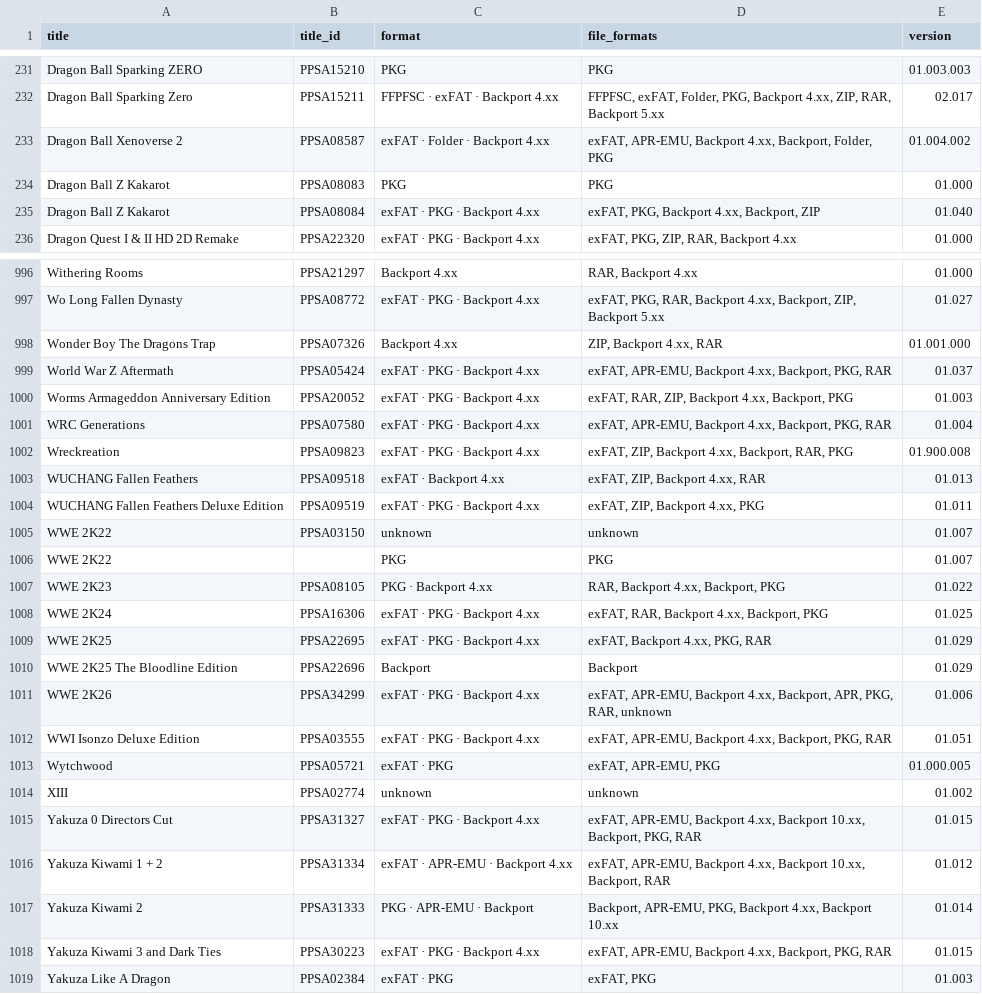
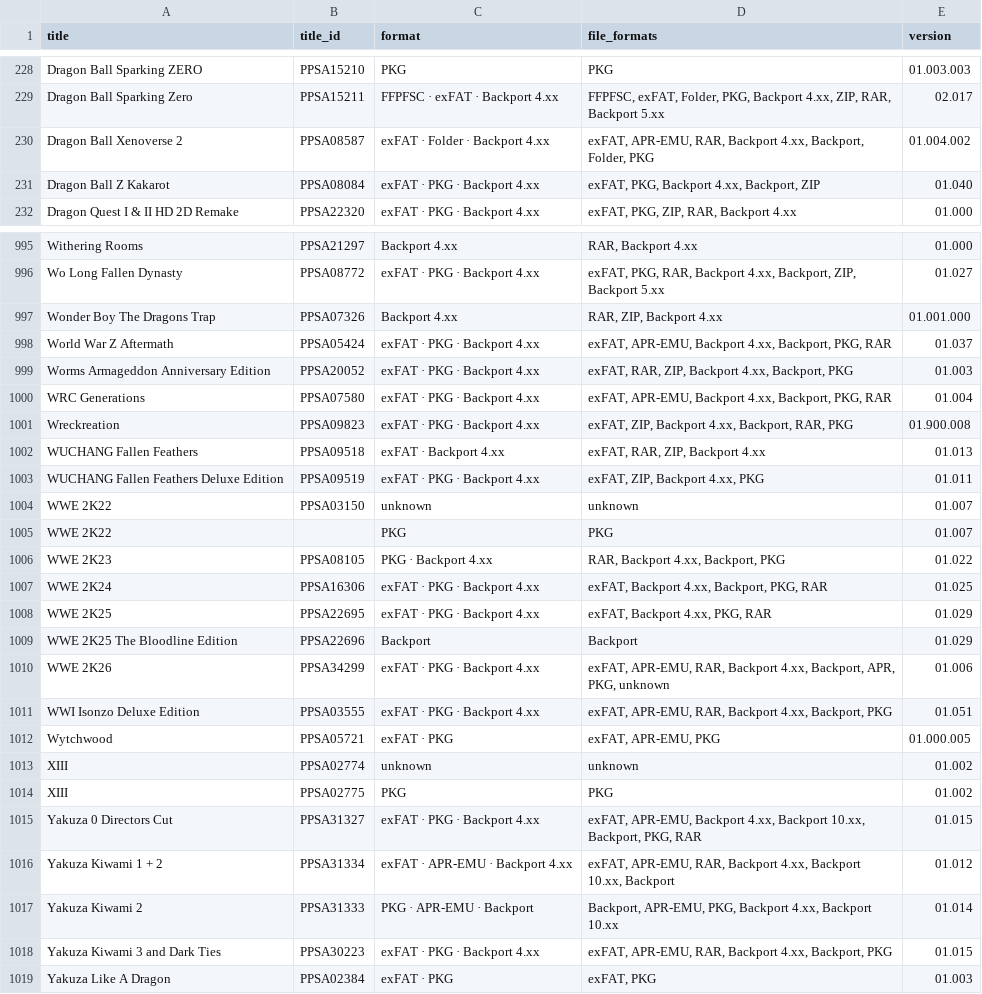
Before and after one commit to Jamzi94/catalog-V2, a CSV file: games-list.csv, drawn as a sheet; only a part is shown, gaps mark what is left out; the diff covers the shown part only.

```diff
--- a/games-list.csv
+++ b/games-list.csv
@@ -232,4 +229,3 @@ Dragon Ball Sparking ZERO,PPSA15210,PKG,PKG,01.003.003
 Dragon Ball Sparking Zero,PPSA15211,FFPFSC · exFAT · Backport 4.xx,"FFPFSC, exFAT, Folder, PKG, Backport 4.xx, ZIP, RAR, Backport 5.xx",02.017
-Dragon Ball Xenoverse 2,PPSA08587,exFAT · Folder · Backport 4.xx,"exFAT, APR-EMU, Backport 4.xx, Backport, Folder, PKG",01.004.002
-Dragon Ball Z Kakarot,PPSA08083,PKG,PKG,01.000
+Dragon Ball Xenoverse 2,PPSA08587,exFAT · Folder · Backport 4.xx,"exFAT, APR-EMU, RAR, Backport 4.xx, Backport, Folder, PKG",01.004.002
 Dragon Ball Z Kakarot,PPSA08084,exFAT · PKG · Backport 4.xx,"exFAT, PKG, Backport 4.xx, Backport, ZIP",01.040
@@ -997,3 +996,3 @@ Withering Rooms,PPSA21297,Backport 4.xx,"RAR, Backport 4.xx",01.000
 Wo Long Fallen Dynasty,PPSA08772,exFAT · PKG · Backport 4.xx,"exFAT, PKG, RAR, Backport 4.xx, Backport, ZIP, Backport 5.xx",01.027
-Wonder Boy The Dragons Trap,PPSA07326,Backport 4.xx,"ZIP, Backport 4.xx, RAR",01.001.000
+Wonder Boy The Dragons Trap,PPSA07326,Backport 4.xx,"RAR, ZIP, Backport 4.xx",01.001.000
 World War Z Aftermath,PPSA05424,exFAT · PKG · Backport 4.xx,"exFAT, APR-EMU, Backport 4.xx, Backport, PKG, RAR",01.037
@@ -1002,3 +1001,3 @@ WRC Generations,PPSA07580,exFAT · PKG · Backport 4.xx,"exFAT, APR-EMU, Backpor
 Wreckreation,PPSA09823,exFAT · PKG · Backport 4.xx,"exFAT, ZIP, Backport 4.xx, Backport, RAR, PKG",01.900.008
-WUCHANG Fallen Feathers,PPSA09518,exFAT · Backport 4.xx,"exFAT, ZIP, Backport 4.xx, RAR",01.013
+WUCHANG Fallen Feathers,PPSA09518,exFAT · Backport 4.xx,"exFAT, RAR, ZIP, Backport 4.xx",01.013
 WUCHANG Fallen Feathers Deluxe Edition,PPSA09519,exFAT · PKG · Backport 4.xx,"exFAT, ZIP, Backport 4.xx, PKG",01.011
@@ -1007,13 +1006,14 @@ WWE 2K22,,PKG,PKG,01.007
 WWE 2K23,PPSA08105,PKG · Backport 4.xx,"RAR, Backport 4.xx, Backport, PKG",01.022
-WWE 2K24,PPSA16306,exFAT · PKG · Backport 4.xx,"exFAT, RAR, Backport 4.xx, Backport, PKG",01.025
+WWE 2K24,PPSA16306,exFAT · PKG · Backport 4.xx,"exFAT, Backport 4.xx, Backport, PKG, RAR",01.025
 WWE 2K25,PPSA22695,exFAT · PKG · Backport 4.xx,"exFAT, Backport 4.xx, PKG, RAR",01.029
 WWE 2K25 The Bloodline Edition,PPSA22696,Backport,Backport,01.029
-WWE 2K26,PPSA34299,exFAT · PKG · Backport 4.xx,"exFAT, APR-EMU, Backport 4.xx, Backport, APR, PKG, RAR, unknown",01.006
-WWI Isonzo Deluxe Edition,PPSA03555,exFAT · PKG · Backport 4.xx,"exFAT, APR-EMU, Backport 4.xx, Backport, PKG, RAR",01.051
+WWE 2K26,PPSA34299,exFAT · PKG · Backport 4.xx,"exFAT, APR-EMU, RAR, Backport 4.xx, Backport, APR, PKG, unknown",01.006
+WWI Isonzo Deluxe Edition,PPSA03555,exFAT · PKG · Backport 4.xx,"exFAT, APR-EMU, RAR, Backport 4.xx, Backport, PKG",01.051
 Wytchwood,PPSA05721,exFAT · PKG,"exFAT, APR-EMU, PKG",01.000.005
 XIII,PPSA02774,unknown,unknown,01.002
+XIII,PPSA02775,PKG,PKG,01.002
 Yakuza 0 Directors Cut,PPSA31327,exFAT · PKG · Backport 4.xx,"exFAT, APR-EMU, Backport 4.xx, Backport 10.xx, Backport, PKG, RAR",01.015
-Yakuza Kiwami 1 + 2,PPSA31334,exFAT · APR-EMU · Backport 4.xx,"exFAT, APR-EMU, Backport 4.xx, Backport 10.xx, Backport, RAR",01.012
+Yakuza Kiwami 1 + 2,PPSA31334,exFAT · APR-EMU · Backport 4.xx,"exFAT, APR-EMU, RAR, Backport 4.xx, Backport 10.xx, Backport",01.012
 Yakuza Kiwami 2,PPSA31333,PKG · APR-EMU · Backport,"Backport, APR-EMU, PKG, Backport 4.xx, Backport 10.xx",01.014
-Yakuza Kiwami 3 and Dark Ties,PPSA30223,exFAT · PKG · Backport 4.xx,"exFAT, APR-EMU, Backport 4.xx, Backport, PKG, RAR",01.015
+Yakuza Kiwami 3 and Dark Ties,PPSA30223,exFAT · PKG · Backport 4.xx,"exFAT, APR-EMU, RAR, Backport 4.xx, Backport, PKG",01.015
 Yakuza Like A Dragon,PPSA02384,exFAT · PKG,"exFAT, PKG",01.003
```
Also changed, not shown: 6 added rows, 6 removed rows and 121 edited cells elsewhere in this file, 7 other files.
